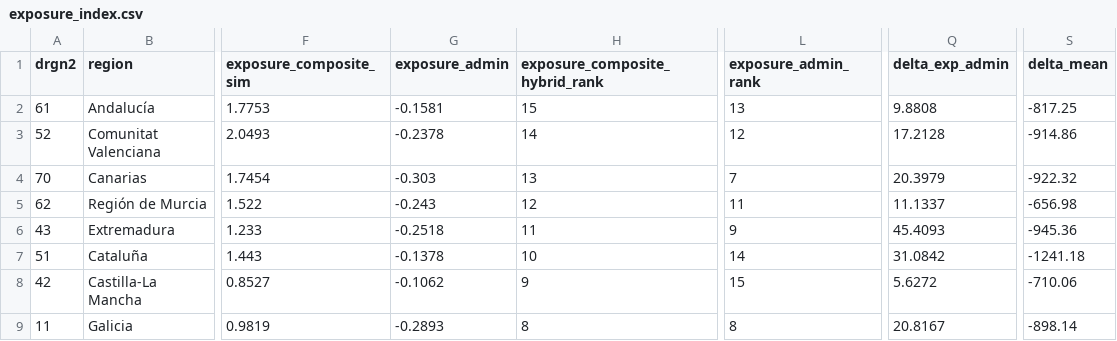
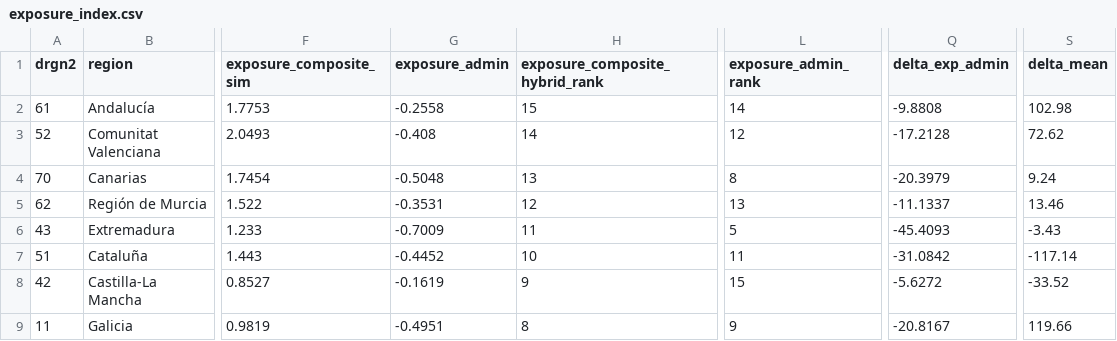
Before and after one commit to DianaElisa02/IMVmasterthesis, a CSV file: output/exposure/exposure_index.csv, drawn as a sheet; only a part is shown, gaps mark what is left out; the diff covers the shown part only; the diff names each change by its address in the sheet, - before the commit and + after, or states it on an @@ line.

```diff
--- a/output/exposure/exposure_index.csv
+++ b/output/exposure/exposure_index.csv
-G2 (exposure_admin): -0.1581
+G2 (exposure_admin): -0.2558
-L2 (exposure_admin_rank): 13
+L2 (exposure_admin_rank): 14
-Q2 (delta_exp_admin): 9.8808
+Q2 (delta_exp_admin): -9.8808
-S2 (delta_mean): -817.25
+S2 (delta_mean): 102.98
-G3 (exposure_admin): -0.2378
+G3 (exposure_admin): -0.408
-Q3 (delta_exp_admin): 17.2128
+Q3 (delta_exp_admin): -17.2128
-S3 (delta_mean): -914.86
+S3 (delta_mean): 72.62
-G4 (exposure_admin): -0.303
+G4 (exposure_admin): -0.5048
-L4 (exposure_admin_rank): 7
+L4 (exposure_admin_rank): 8
-Q4 (delta_exp_admin): 20.3979
+Q4 (delta_exp_admin): -20.3979
-S4 (delta_mean): -922.32
+S4 (delta_mean): 9.24
-G5 (exposure_admin): -0.243
+G5 (exposure_admin): -0.3531
-L5 (exposure_admin_rank): 11
+L5 (exposure_admin_rank): 13
-Q5 (delta_exp_admin): 11.1337
+Q5 (delta_exp_admin): -11.1337
-S5 (delta_mean): -656.98
+S5 (delta_mean): 13.46
-G6 (exposure_admin): -0.2518
+G6 (exposure_admin): -0.7009
-L6 (exposure_admin_rank): 9
+L6 (exposure_admin_rank): 5
-Q6 (delta_exp_admin): 45.4093
+Q6 (delta_exp_admin): -45.4093
-S6 (delta_mean): -945.36
+S6 (delta_mean): -3.43
-G7 (exposure_admin): -0.1378
+G7 (exposure_admin): -0.4452
-L7 (exposure_admin_rank): 14
+L7 (exposure_admin_rank): 11
-Q7 (delta_exp_admin): 31.0842
+Q7 (delta_exp_admin): -31.0842
-S7 (delta_mean): -1241.18
+S7 (delta_mean): -117.14
-G8 (exposure_admin): -0.1062
+G8 (exposure_admin): -0.1619
-Q8 (delta_exp_admin): 5.6272
+Q8 (delta_exp_admin): -5.6272
-S8 (delta_mean): -710.06
+S8 (delta_mean): -33.52
-G9 (exposure_admin): -0.2893
+G9 (exposure_admin): -0.4951
-L9 (exposure_admin_rank): 8
+L9 (exposure_admin_rank): 9
-Q9 (delta_exp_admin): 20.8167
+Q9 (delta_exp_admin): -20.8167
-S9 (delta_mean): -898.14
+S9 (delta_mean): 119.66
```
Also changed, not shown: 23 edited cells elsewhere in this file, output/baseline_did/did_all_specs.csv, output/baseline_did/did_baseline_2021_2025.csv, 8 other files.
